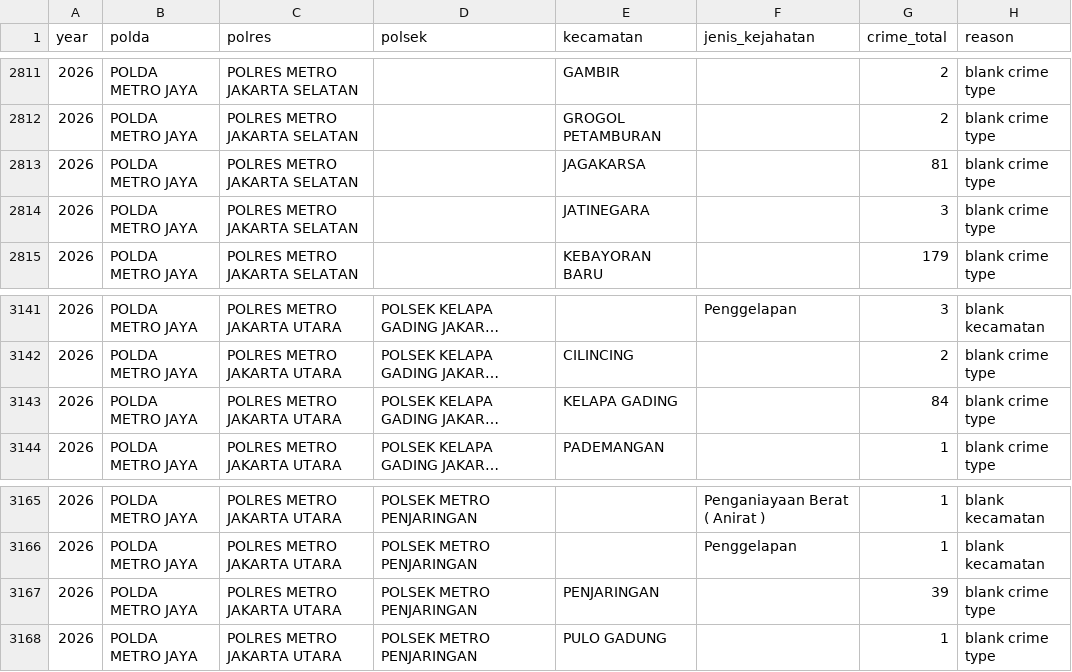
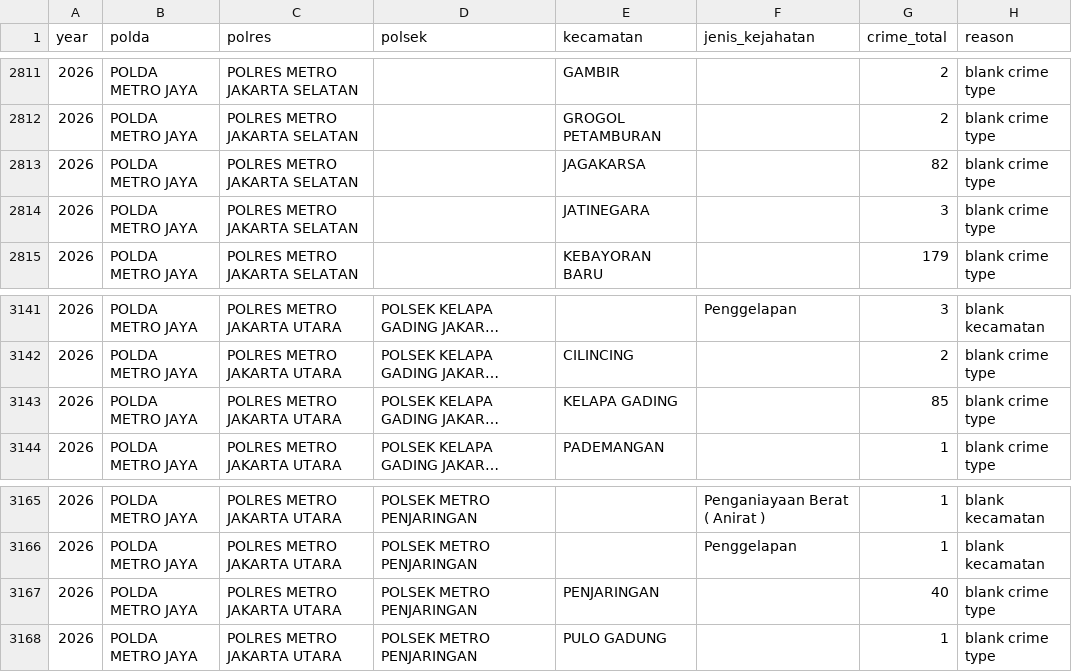
Before and after one commit to GarudaHacks-7-0-zhu-juan/zhu-data, a CSV file: data/crime_unmatched_locations.csv, drawn as a sheet; only a part is shown, gaps mark what is left out; long unchanged cells end in …; the diff names each change by its address in the sheet, - before the commit and + after, or states it on an @@ line.

```diff
--- a/data/crime_unmatched_locations.csv
+++ b/data/crime_unmatched_locations.csv
-G2813 (crime_total): 81
+G2813 (crime_total): 82
-G3143 (crime_total): 84
+G3143 (crime_total): 85
-G3167 (crime_total): 39
+G3167 (crime_total): 40
```
Also changed, not shown: data/crime_kecamatan.csv, data/crime_kecamatan_types.csv, 9 other files.
